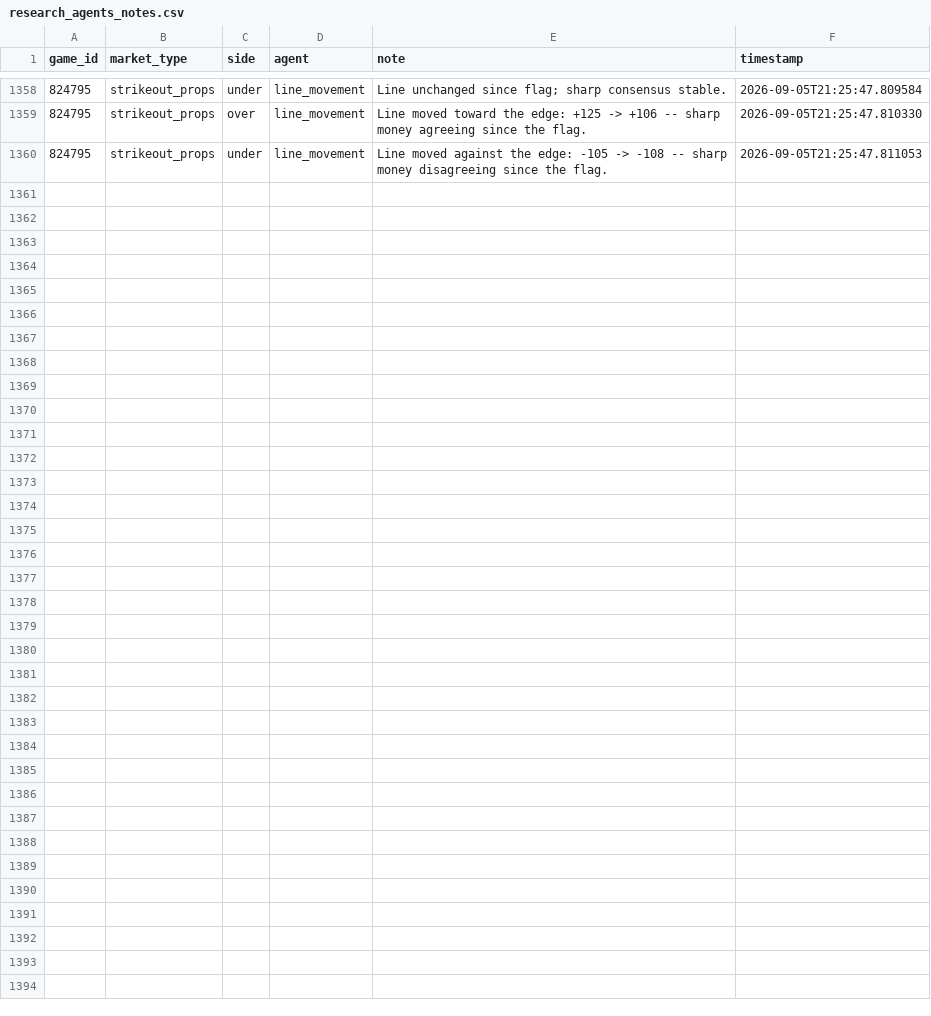
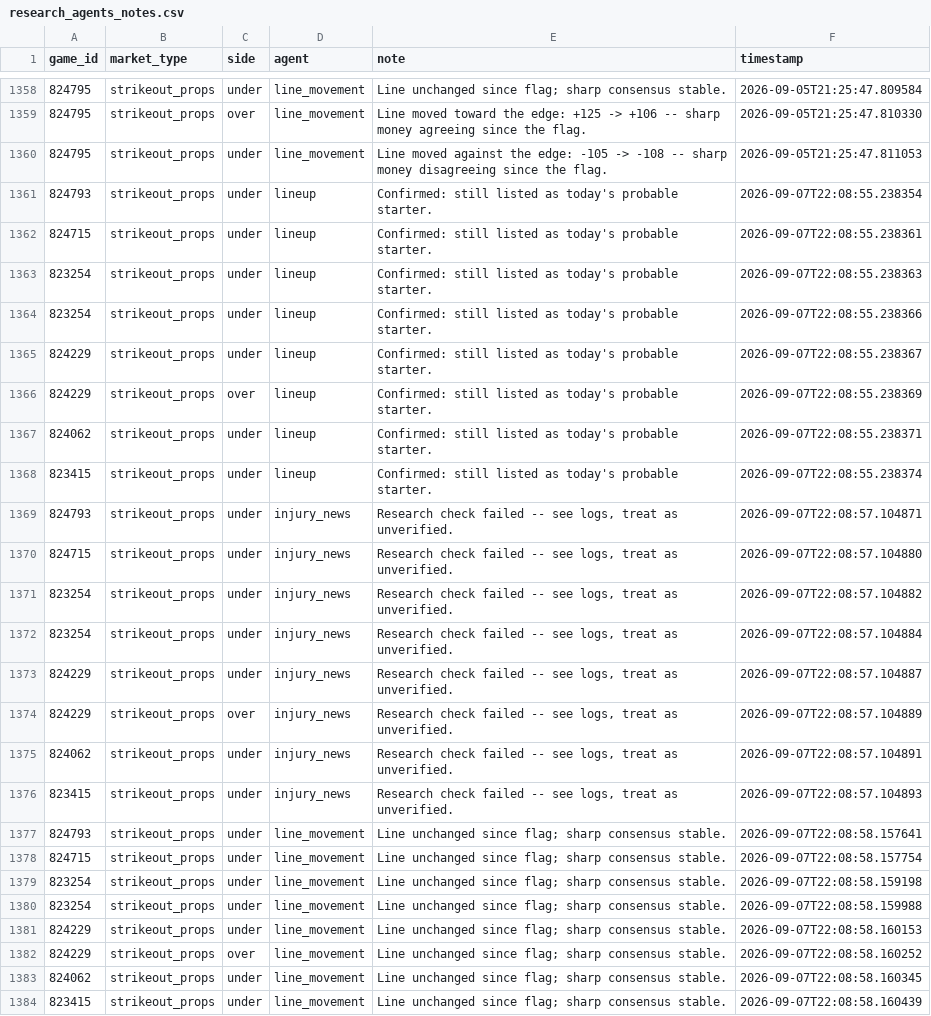
Before and after one commit to jackgoad05-afk/mlb-k-props, a CSV file: output/research_agents_notes.csv, drawn as a sheet; only a part is shown, gaps mark what is left out.

```diff
--- a/output/research_agents_notes.csv
+++ b/output/research_agents_notes.csv
@@ -1360 +1360,25 @@ game_id,market_type,side,agent,note,timestamp
 824795,strikeout_props,under,line_movement,Line moved against the edge: -105 -> -108 -- sharp money disagreeing since the flag.,2026-09-05T21:25:47.811053
+824793,strikeout_props,under,lineup,Confirmed: still listed as today's probable starter.,2026-09-07T22:08:55.238354
+824715,strikeout_props,under,lineup,Confirmed: still listed as today's probable starter.,2026-09-07T22:08:55.238361
+823254,strikeout_props,under,lineup,Confirmed: still listed as today's probable starter.,2026-09-07T22:08:55.238363
+823254,strikeout_props,under,lineup,Confirmed: still listed as today's probable starter.,2026-09-07T22:08:55.238366
+824229,strikeout_props,under,lineup,Confirmed: still listed as today's probable starter.,2026-09-07T22:08:55.238367
+824229,strikeout_props,over,lineup,Confirmed: still listed as today's probable starter.,2026-09-07T22:08:55.238369
+824062,strikeout_props,under,lineup,Confirmed: still listed as today's probable starter.,2026-09-07T22:08:55.238371
+823415,strikeout_props,under,lineup,Confirmed: still listed as today's probable starter.,2026-09-07T22:08:55.238374
+824793,strikeout_props,under,injury_news,"Research check failed -- see logs, treat as unverified.",2026-09-07T22:08:57.104871
+824715,strikeout_props,under,injury_news,"Research check failed -- see logs, treat as unverified.",2026-09-07T22:08:57.104880
+823254,strikeout_props,under,injury_news,"Research check failed -- see logs, treat as unverified.",2026-09-07T22:08:57.104882
+823254,strikeout_props,under,injury_news,"Research check failed -- see logs, treat as unverified.",2026-09-07T22:08:57.104884
+824229,strikeout_props,under,injury_news,"Research check failed -- see logs, treat as unverified.",2026-09-07T22:08:57.104887
+824229,strikeout_props,over,injury_news,"Research check failed -- see logs, treat as unverified.",2026-09-07T22:08:57.104889
+824062,strikeout_props,under,injury_news,"Research check failed -- see logs, treat as unverified.",2026-09-07T22:08:57.104891
+823415,strikeout_props,under,injury_news,"Research check failed -- see logs, treat as unverified.",2026-09-07T22:08:57.104893
+824793,strikeout_props,under,line_movement,Line unchanged since flag; sharp consensus stable.,2026-09-07T22:08:58.157641
+824715,strikeout_props,under,line_movement,Line unchanged since flag; sharp consensus stable.,2026-09-07T22:08:58.157754
+823254,strikeout_props,under,line_movement,Line unchanged since flag; sharp consensus stable.,2026-09-07T22:08:58.159198
+823254,strikeout_props,under,line_movement,Line unchanged since flag; sharp consensus stable.,2026-09-07T22:08:58.159988
+824229,strikeout_props,under,line_movement,Line unchanged since flag; sharp consensus stable.,2026-09-07T22:08:58.160153
+824229,strikeout_props,over,line_movement,Line unchanged since flag; sharp consensus stable.,2026-09-07T22:08:58.160252
+824062,strikeout_props,under,line_movement,Line unchanged since flag; sharp consensus stable.,2026-09-07T22:08:58.160345
+823415,strikeout_props,under,line_movement,Line unchanged since flag; sharp consensus stable.,2026-09-07T22:08:58.160439
```
